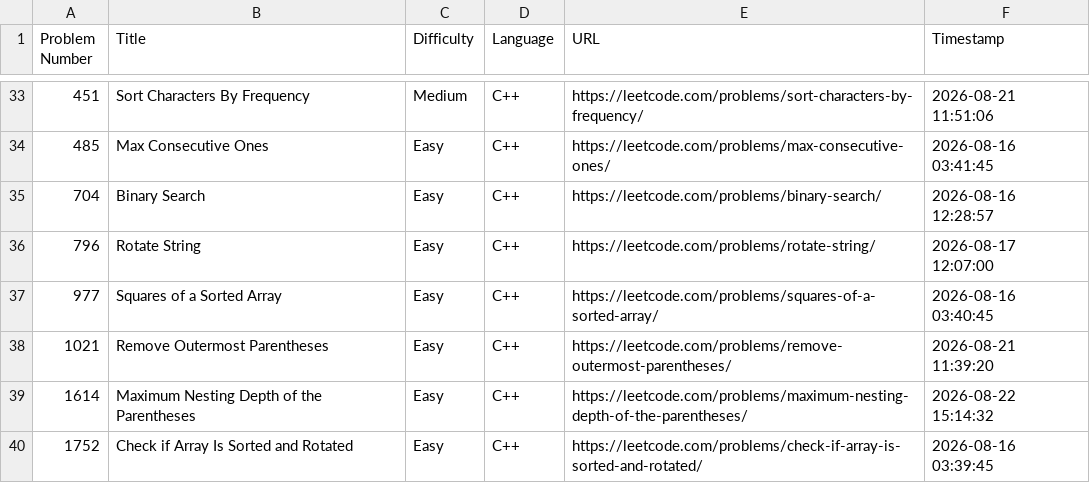
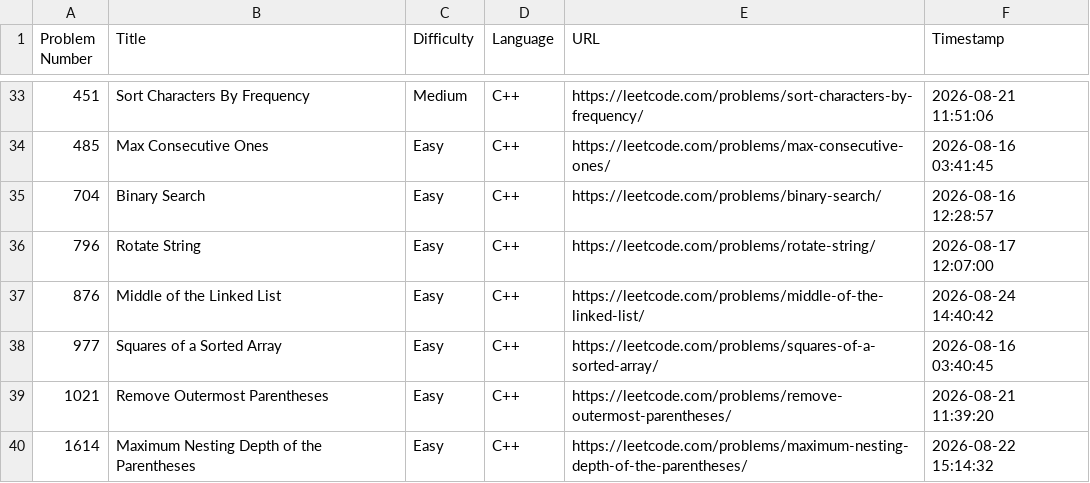
Before and after one commit to shivinders12/LeetCode, a CSV file: submissions.csv, drawn as a sheet; only a part is shown, gaps mark what is left out; the shorter side is filled out with more unchanged rows.

Commit message:
Update submissions.csv: #876 Middle of the Linked List

```diff
--- a/submissions.csv
+++ b/submissions.csv
@@ -36,2 +36,3 @@ Problem Number,Title,Difficulty,Language,URL,Timestamp
 796,"Rotate String",Easy,C++,https://leetcode.com/problems/rotate-string/,2026-08-17 12:07:00
+876,"Middle of the Linked List",Easy,C++,https://leetcode.com/problems/middle-of-the-linked-list/,2026-08-24 14:40:42
 977,"Squares of a Sorted Array",Easy,C++,https://leetcode.com/problems/squares-of-a-sorted-array/,2026-08-16 03:40:45
```
